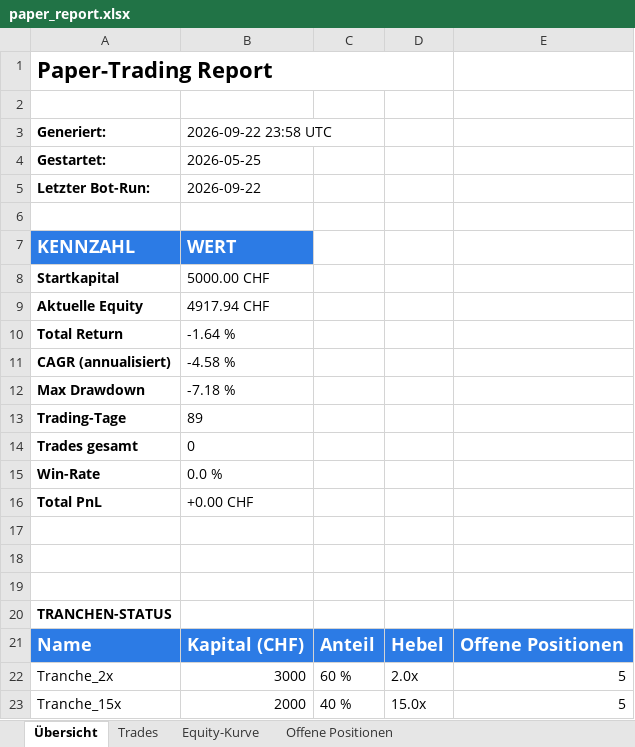
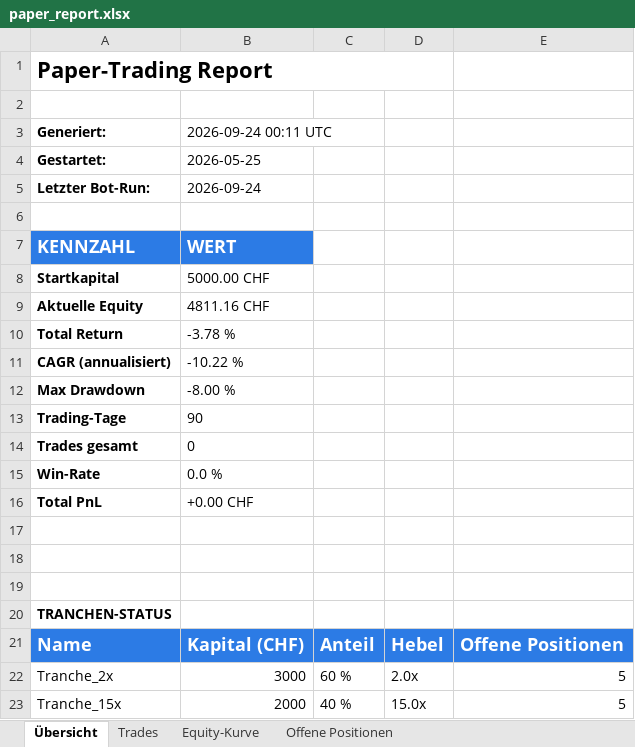
Before and after one commit to gotazlib/trading-bot, an Excel workbook: results/paper_report.xlsx, sheet Übersicht, drawn as a sheet; values as stored, in another font and other column widths than the file's, no borders; the diff names each change by its address in the sheet, - before the commit and + after, or states it on an @@ line.

```diff
--- a/results/paper_report.xlsx (sheet Übersicht)
+++ b/results/paper_report.xlsx (sheet Übersicht)
-B3: 2026-09-22 23:58 UTC
+B3: 2026-09-24 00:11 UTC
-B5 (2026-09-24 00:11 UTC): 2026-09-22
+B5 (2026-09-24 00:11 UTC): 2026-09-24
-B9 (2026-09-24 00:11 UTC): 4917.94 CHF
+B9 (2026-09-24 00:11 UTC): 4811.16 CHF
-B10 (2026-09-24 00:11 UTC): -1.64 %
+B10 (2026-09-24 00:11 UTC): -3.78 %
-B11 (2026-09-24 00:11 UTC): -4.58 %
+B11 (2026-09-24 00:11 UTC): -10.22 %
-B12 (2026-09-24 00:11 UTC): -7.18 %
+B12 (2026-09-24 00:11 UTC): -8.00 %
-B13 (2026-09-24 00:11 UTC): 89
+B13 (2026-09-24 00:11 UTC): 90
```
Also changed, not shown: sheet Equity-Kurve, charts or pictures, 4 other files.
